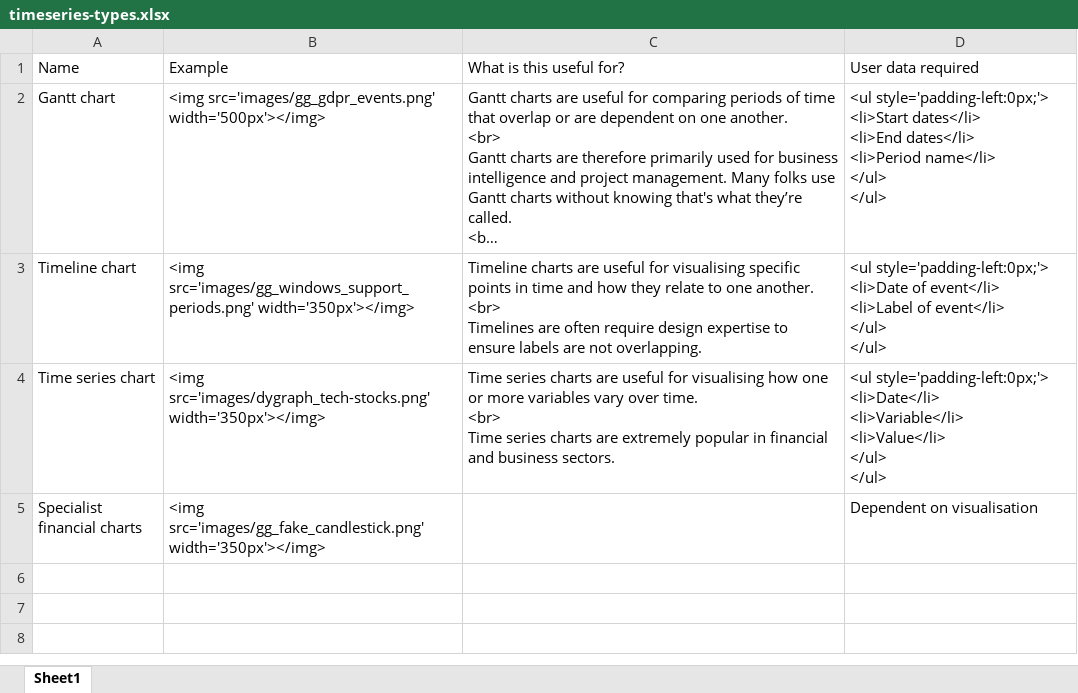
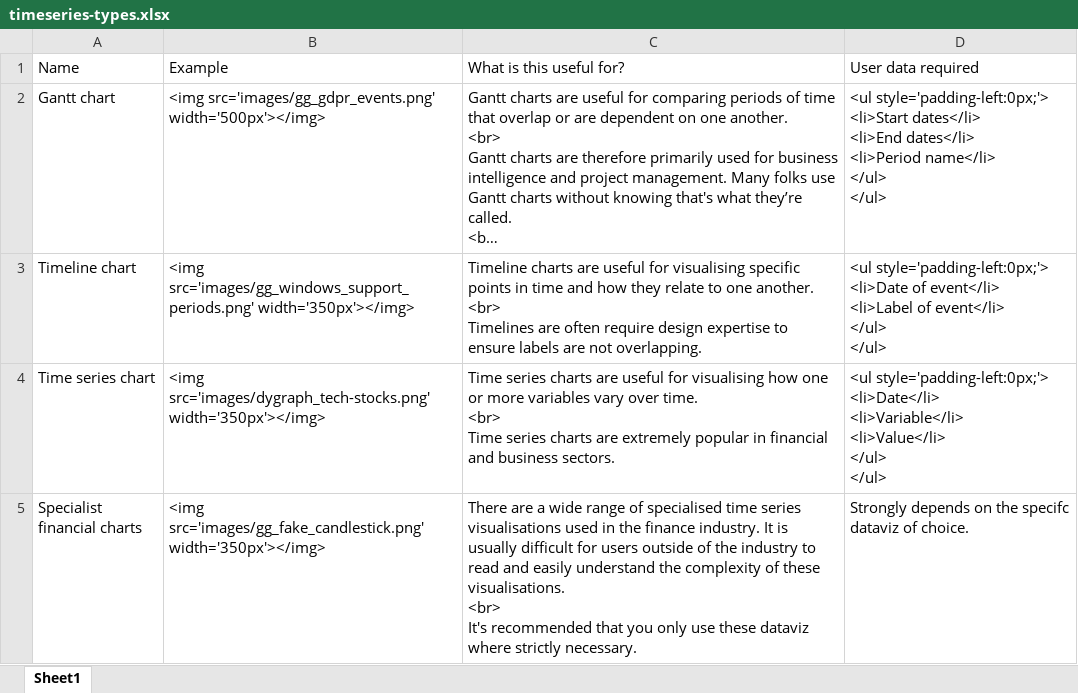
Before and after one commit to OxShef/oxshef_charts, an Excel workbook: data/timeseries-types.xlsx, sheet Sheet1, drawn as a sheet; long unchanged cells end in …; values as stored, in another font and other column widths than the file's, no borders; ↵ is a line break in a cell; the diff names each change by its address in the sheet, - before the commit and + after, or states it on an @@ line.

```diff
--- a/data/timeseries-types.xlsx (sheet Sheet1)
+++ b/data/timeseries-types.xlsx (sheet Sheet1)
-C5: (empty)
+C5: There are a wide range of specialised time series visualisations used in the finance industry. It is usually difficult for users outside of the industry to read and easily understand the complexity of these visualisations. ↵ <br> ↵ It's recommended that you only use these dataviz where strictly necessary.
-D5: Dependent on visualisation
+D5: Strongly depends on the specifc dataviz of choice.
```
Also changed, not shown: 11 other files.
